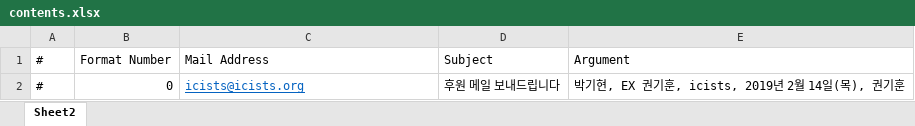
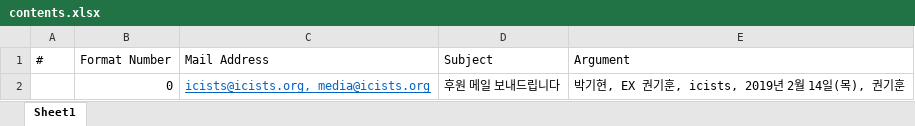
Before and after one commit to bonjune/ICISTS19, an Excel workbook: Mail/contents.xlsx, sheet Sheet1, drawn as a sheet; values as stored, in another font and other column widths than the file's, no borders; the diff names each change by its address in the sheet, - before the commit and + after, or states it on an @@ line.

```diff
--- a/Mail/contents.xlsx (sheet Sheet1)
+++ b/Mail/contents.xlsx (sheet Sheet1)
-sheet tab: Sheet2
+sheet tab: Sheet1
-A2 (#): #
+A2 (#): (empty)
-C2 (Mail Address): icists@icists.org
+C2 (Mail Address): icists@icists.org, media@icists.org
```
Also changed, not shown: 1 other file.
